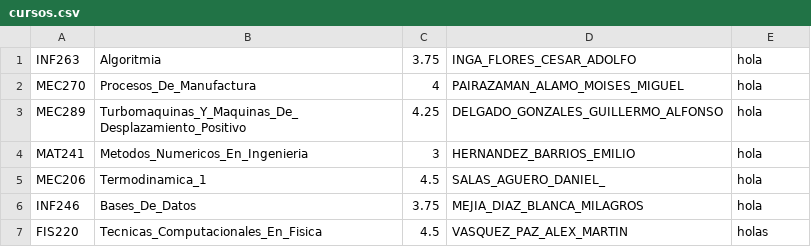
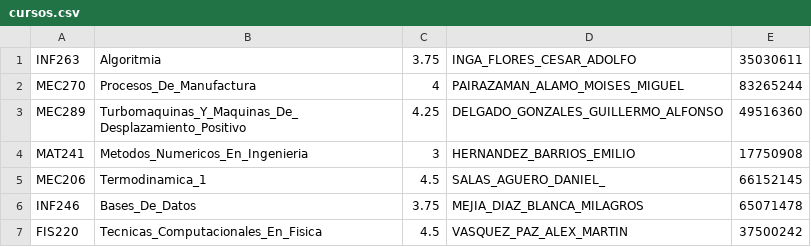
Before and after one commit to erasmoGomez/1INF25, a CSV file: 2023-2/Clases/Clase04_fuentes_estatica/cursos.csv, drawn as a sheet.

```diff
--- a/2023-2/Clases/Clase04_fuentes_estatica/cursos.csv
+++ b/2023-2/Clases/Clase04_fuentes_estatica/cursos.csv
@@ -1,7 +1,7 @@
-INF263,Algoritmia,3.75,INGA_FLORES_CESAR_ADOLFO,hola
-MEC270,Procesos_De_Manufactura,4,PAIRAZAMAN_ALAMO_MOISES_MIGUEL,hola
-MEC289,Turbomaquinas_Y_Maquinas_De_Desplazamiento_Positivo,4.25,DELGADO_GONZALES_GUILLERMO_ALFONSO,hola
-MAT241,Metodos_Numericos_En_Ingenieria,3,HERNANDEZ_BARRIOS_EMILIO,hola
-MEC206,Termodinamica_1,4.5,SALAS_AGUERO_DANIEL_,hola
-INF246,Bases_De_Datos,3.75,MEJIA_DIAZ_BLANCA_MILAGROS,hola
-FIS220,Tecnicas_Computacionales_En_Fisica,4.5,VASQUEZ_PAZ_ALEX_MARTIN,holas
+INF263,Algoritmia,3.75,INGA_FLORES_CESAR_ADOLFO,35030611
+MEC270,Procesos_De_Manufactura,4,PAIRAZAMAN_ALAMO_MOISES_MIGUEL,83265244
+MEC289,Turbomaquinas_Y_Maquinas_De_Desplazamiento_Positivo,4.25,DELGADO_GONZALES_GUILLERMO_ALFONSO,49516360
+MAT241,Metodos_Numericos_En_Ingenieria,3,HERNANDEZ_BARRIOS_EMILIO,17750908
+MEC206,Termodinamica_1,4.5,SALAS_AGUERO_DANIEL_,66152145
+INF246,Bases_De_Datos,3.75,MEJIA_DIAZ_BLANCA_MILAGROS,65071478
+FIS220,Tecnicas_Computacionales_En_Fisica,4.5,VASQUEZ_PAZ_ALEX_MARTIN,37500242
```
Also changed, not shown: 7 other files.
